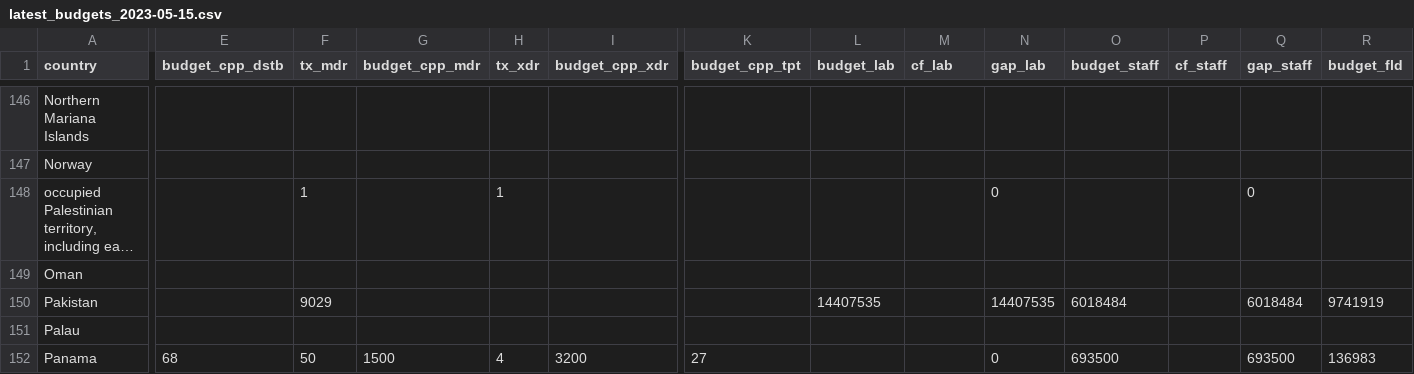
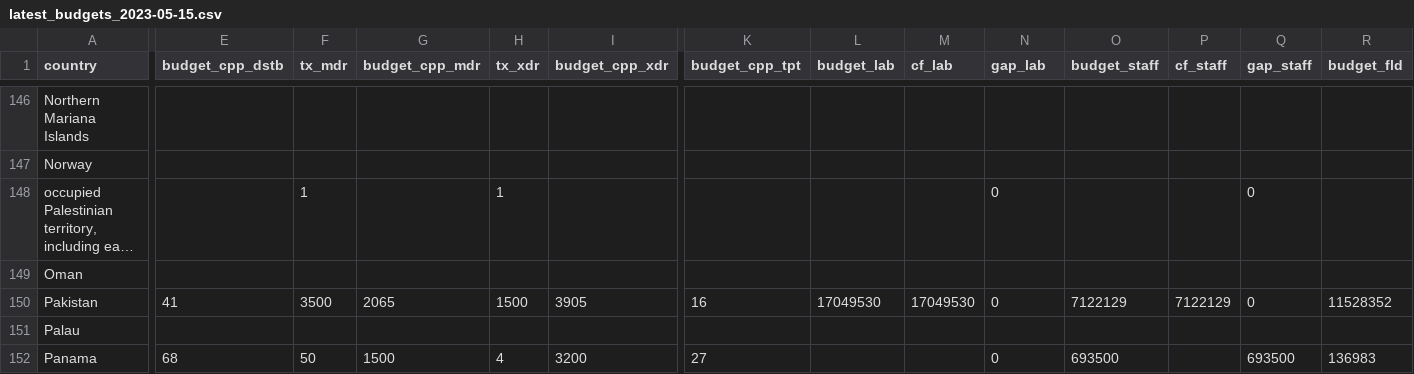
Before and after one commit to yamanakatakuya/tb_finance, a CSV file: csv/latest_budgets_2023-05-15.csv, drawn as a sheet; only a part is shown, gaps mark what is left out; long unchanged cells end in …; the diff covers the shown part only; the diff names each change by its address in the sheet, - before the commit and + after, or states it on an @@ line.

Commit message:
data update: 15 May 2023

```diff
--- a/csv/latest_budgets_2023-05-15.csv
+++ b/csv/latest_budgets_2023-05-15.csv
-E150 (budget_cpp_dstb): (empty)
+E150 (budget_cpp_dstb): 41
-F150 (tx_mdr): 9029
+F150 (tx_mdr): 3500
-G150 (budget_cpp_mdr): (empty)
+G150 (budget_cpp_mdr): 2065
-H150 (tx_xdr): (empty)
+H150 (tx_xdr): 1500
-I150 (budget_cpp_xdr): (empty)
+I150 (budget_cpp_xdr): 3905
-K150 (budget_cpp_tpt): (empty)
+K150 (budget_cpp_tpt): 16
-L150 (budget_lab): 14407535
+L150 (budget_lab): 17049530
-M150 (cf_lab): (empty)
+M150 (cf_lab): 17049530
-N150 (gap_lab): 14407535
+N150 (gap_lab): 0
-O150 (budget_staff): 6018484
+O150 (budget_staff): 7122129
-P150 (cf_staff): (empty)
+P150 (cf_staff): 7122129
-Q150 (gap_staff): 6018484
+Q150 (gap_staff): 0
-R150 (budget_fld): 9741919
+R150 (budget_fld): 11528352
```
Also changed, not shown: 33 edited cells elsewhere in this file, csv/latest_expenditures_services_2023-05-15.csv, csv/latest_notifications_2023-05-15.csv, 1 other file.
